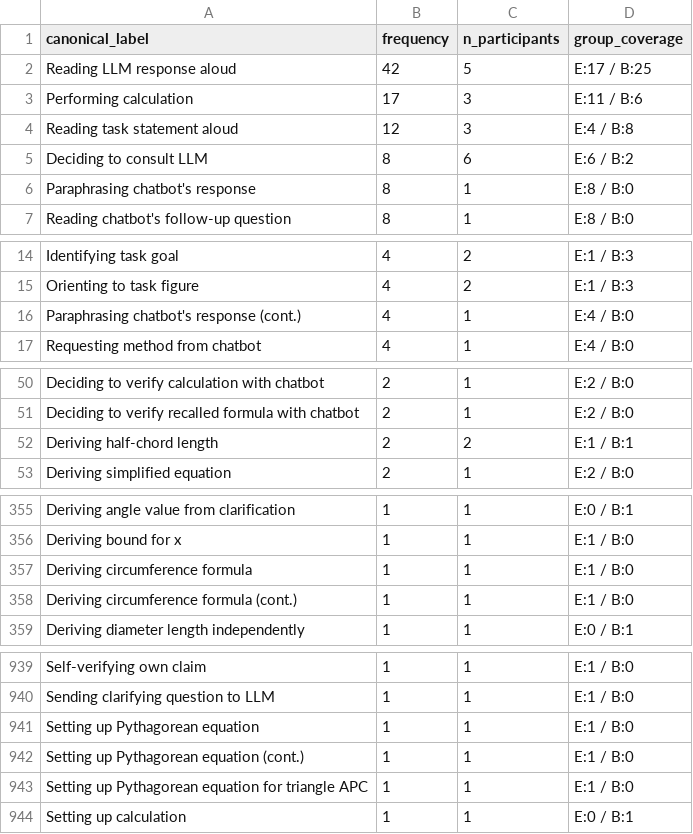
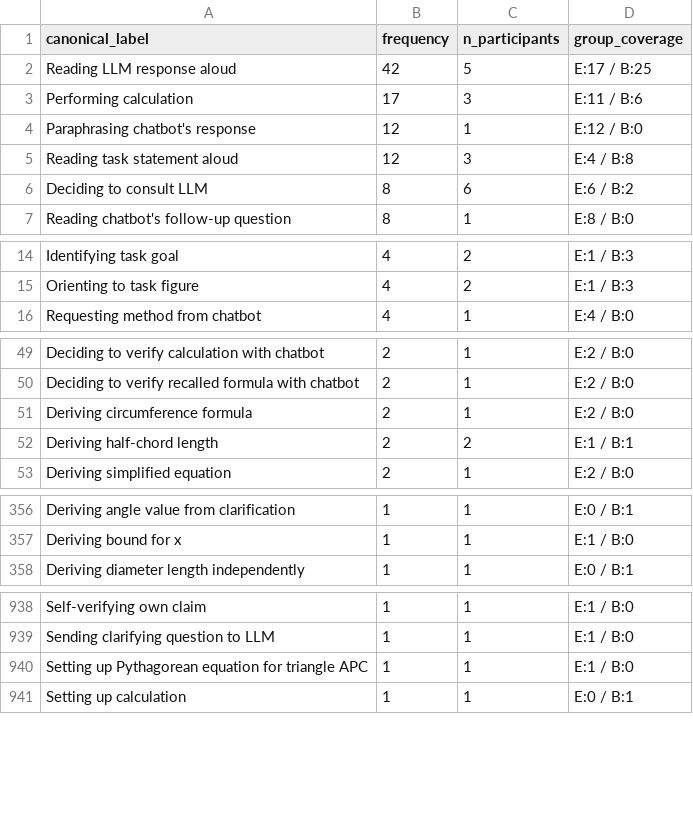
Before and after one commit to nimble-byte/thesis-code, a CSV file: transcripts/codebooks/codebook_v1.view.csv, drawn as a sheet; only a part is shown, gaps mark what is left out; the diff covers the shown part only.

Commit message:
normalise codebooks

```diff
--- a/transcripts/codebooks/codebook_v1.view.csv
+++ b/transcripts/codebooks/codebook_v1.view.csv
@@ -3,5 +3,5 @@ Reading LLM response aloud,42,5,E:17 / B:25
 Performing calculation,17,3,E:11 / B:6
+Paraphrasing chatbot's response,12,1,E:12 / B:0
 Reading task statement aloud,12,3,E:4 / B:8
 Deciding to consult LLM,8,6,E:6 / B:2
-Paraphrasing chatbot's response,8,1,E:8 / B:0
 Reading chatbot's follow-up question,8,1,E:8 / B:0
@@ -15,3 +15,2 @@ Identifying task goal,4,2,E:1 / B:3
 Orienting to task figure,4,2,E:1 / B:3
-Paraphrasing chatbot's response (cont.),4,1,E:4 / B:0
 Requesting method from chatbot,4,1,E:4 / B:0
@@ -51,2 +50,3 @@ Deciding to verify calculation with chatbot,2,1,E:2 / B:0
 Deciding to verify recalled formula with chatbot,2,1,E:2 / B:0
+Deriving circumference formula,2,1,E:2 / B:0
 Deriving half-chord length,2,2,E:1 / B:1
@@ -356,4 +357,2 @@ Deriving angle value from clarification,1,1,E:0 / B:1
 Deriving bound for x,1,1,E:1 / B:0
-Deriving circumference formula,1,1,E:1 / B:0
-Deriving circumference formula (cont.),1,1,E:1 / B:0
 Deriving diameter length independently,1,1,E:0 / B:1
@@ -940,4 +939,2 @@ Self-verifying own claim,1,1,E:1 / B:0
 Sending clarifying question to LLM,1,1,E:1 / B:0
-Setting up Pythagorean equation,1,1,E:1 / B:0
-Setting up Pythagorean equation (cont.),1,1,E:1 / B:0
 Setting up Pythagorean equation for triangle APC,1,1,E:1 / B:0
```
Also changed, not shown: 1 added row and 3 edited cells elsewhere in this file, transcripts/codebooks/codebook_v0.csv, transcripts/codebooks/codebook_v0.view.csv, 1 other file.
